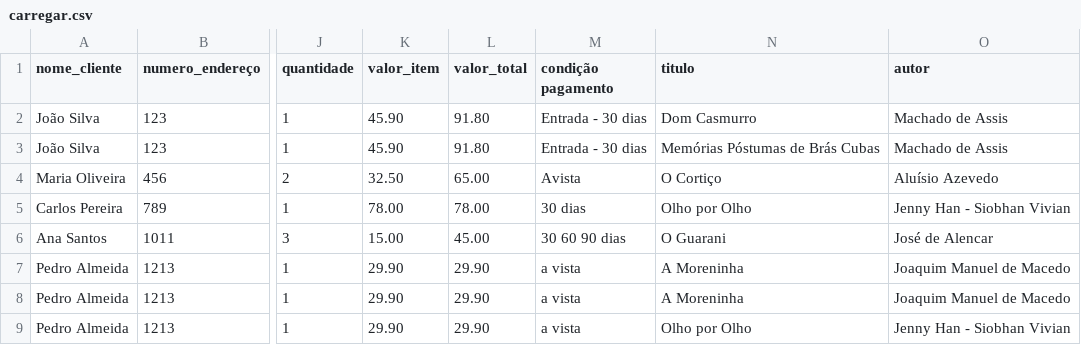
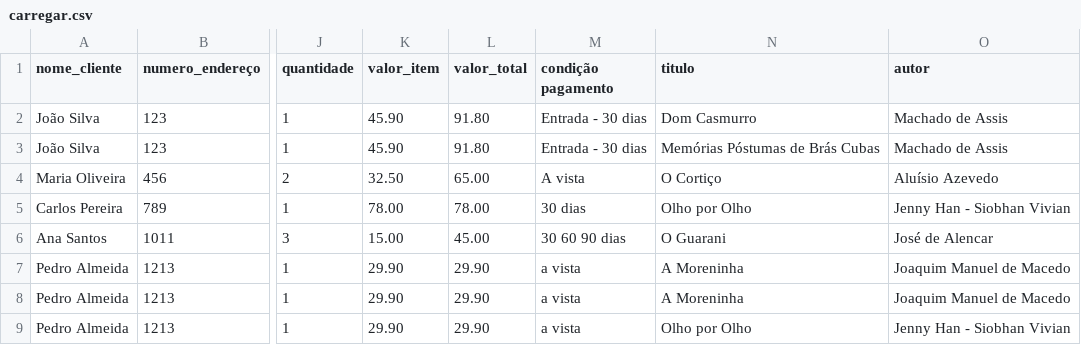
Before and after one commit to DougAugSilva/RDB_Livraria, a CSV file: Arquivos_CSV/carregar.csv, drawn as a sheet; only a part is shown, gaps mark what is left out; the diff names each change by its address in the sheet, - before the commit and + after, or states it on an @@ line.

```diff
--- a/Arquivos_CSV/carregar.csv
+++ b/Arquivos_CSV/carregar.csv
-M4 (condição pagamento): Avista
+M4 (condição pagamento): A vista
```
Also changed, not shown: Arquivos_CSV/tipo_pagamento.csv, 2 other files.
